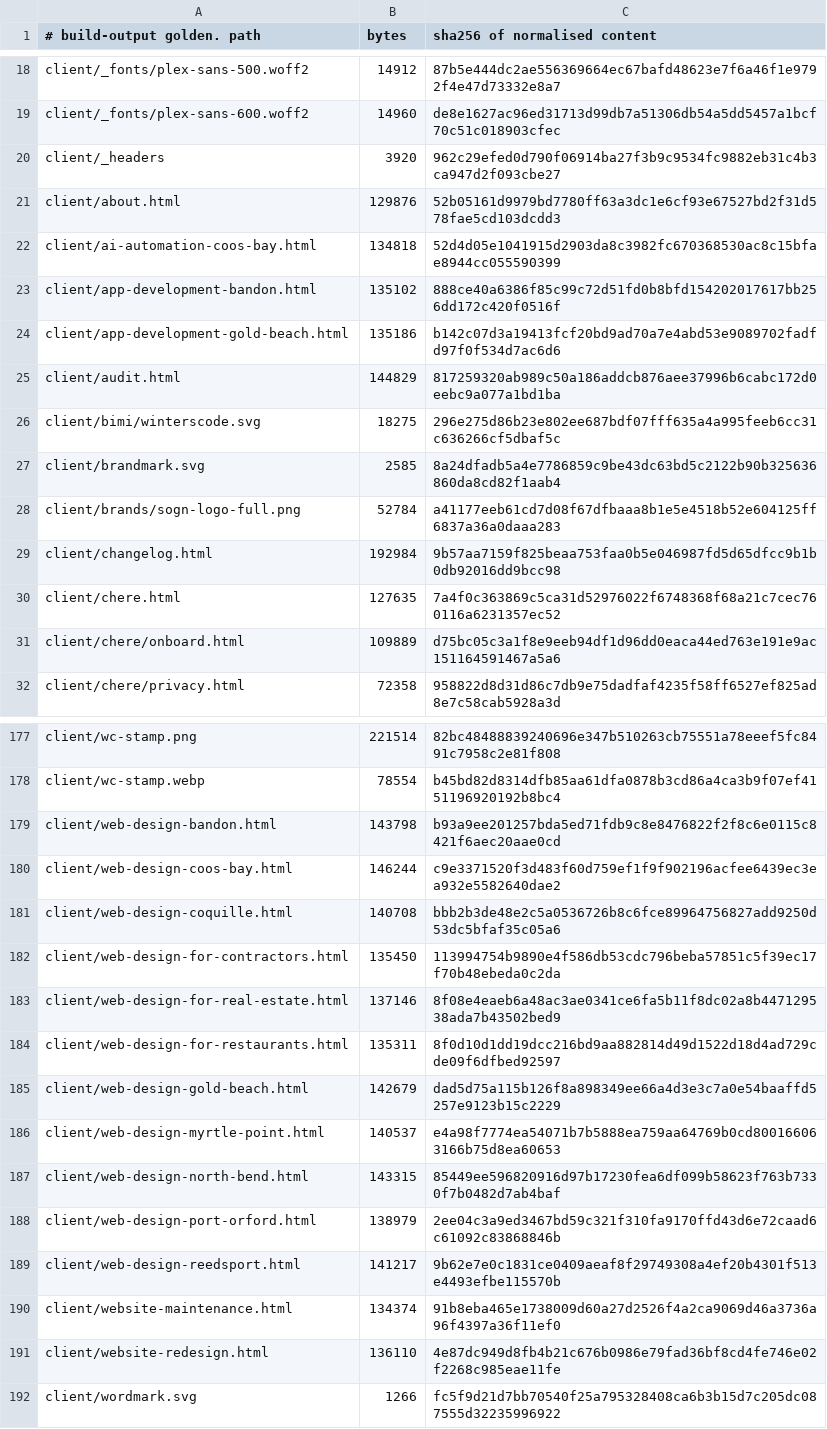
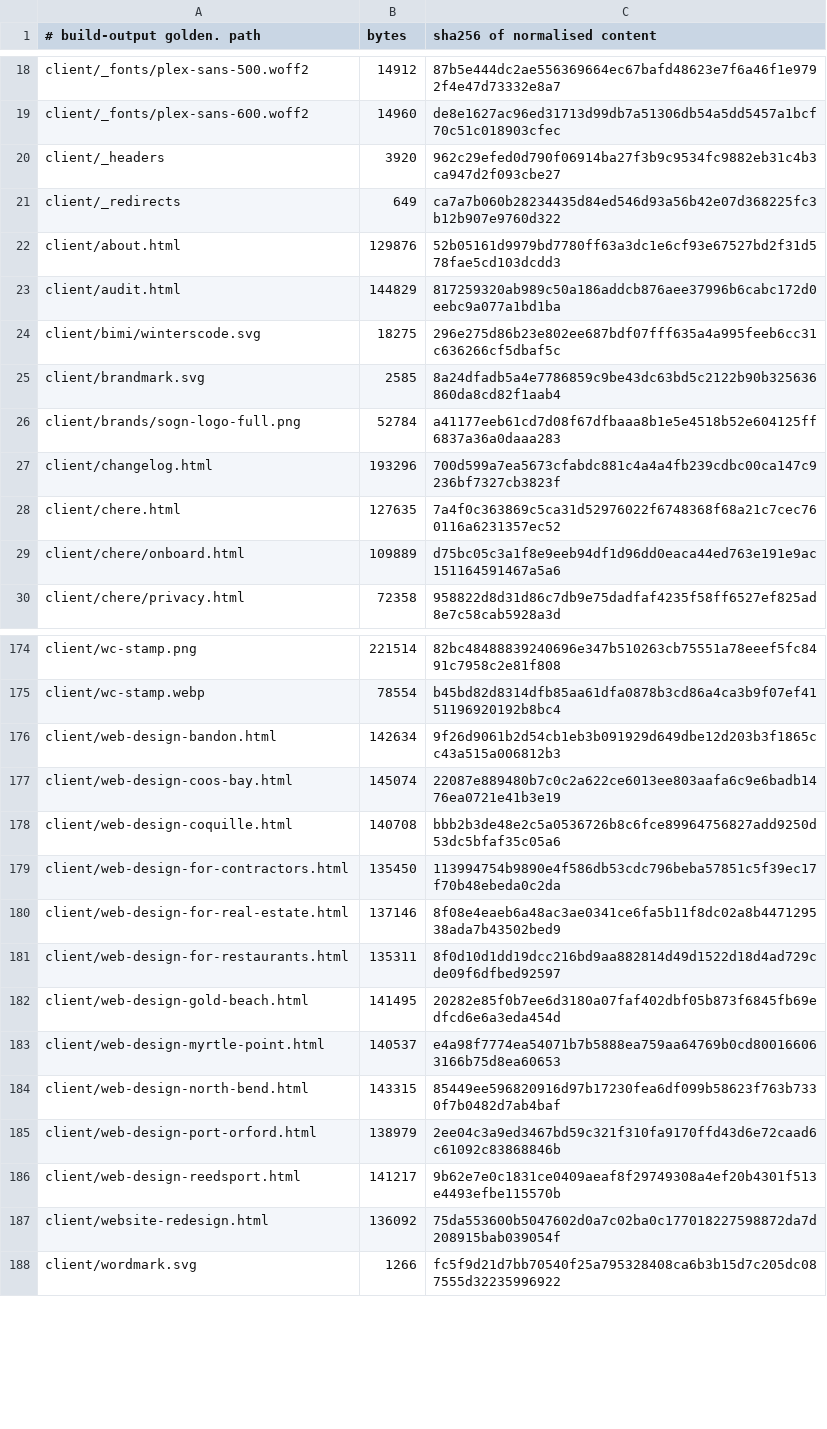
Before and after one commit to Preston2012/winterscode, a TSV file: .goldens/manifest.tsv, drawn as a sheet; only a part is shown, gaps mark what is left out; the diff covers the shown part only.

```diff
--- a/.goldens/manifest.tsv
+++ b/.goldens/manifest.tsv
@@ -20,6 +20,4 @@ client/_fonts/plex-sans-600.woff2	14960	de8e1627ac96ed31713d99db7a51306db54a5dd5
 client/_headers	3920	962c29efed0d790f06914ba27f3b9c9534fc9882eb31c4b3ca947d2f093cbe27
+client/_redirects	649	ca7a7b060b28234435d84ed546d93a56b42e07d368225fc3b12b907e9760d322
 client/about.html	129876	52b05161d9979bd7780ff63a3dc1e6cf93e67527bd2f31d578fae5cd103dcdd3
-client/ai-automation-coos-bay.html	134818	52d4d05e1041915d2903da8c3982fc670368530ac8c15bfae8944cc055590399
-client/app-development-bandon.html	135102	888ce40a6386f85c99c72d51fd0b8bfd154202017617bb256dd172c420f0516f
-client/app-development-gold-beach.html	135186	b142c07d3a19413fcf20bd9ad70a7e4abd53e9089702fadfd97f0f534d7ac6d6
 client/audit.html	144829	817259320ab989c50a186addcb876aee37996b6cabc172d0eebc9a077a1bd1ba
@@ -28,3 +26,3 @@ client/brandmark.svg	2585	8a24dfadb5a4e7786859c9be43dc63bd5c2122b90b325636860da8
 client/brands/sogn-logo-full.png	52784	a41177eeb61cd7d08f67dfbaaa8b1e5e4518b52e604125ff6837a36a0daaa283
-client/changelog.html	192984	9b57aa7159f825beaa753faa0b5e046987fd5d65dfcc9b1b0db92016dd9bcc98
+client/changelog.html	193296	700d599a7ea5673cfabdc881c4a4a4fb239cdbc00ca147c9236bf7327cb3823f
 client/chere.html	127635	7a4f0c363869c5ca31d52976022f6748368f68a21c7cec760116a6231357ec52
@@ -178,4 +175,4 @@ client/wc-stamp.png	221514	82bc48488839240696e347b510263cb75551a78eeef5fc8491c79
 client/wc-stamp.webp	78554	b45bd82d8314dfb85aa61dfa0878b3cd86a4ca3b9f07ef4151196920192b8bc4
-client/web-design-bandon.html	143798	b93a9ee201257bda5ed71fdb9c8e8476822f2f8c6e0115c8421f6aec20aae0cd
-client/web-design-coos-bay.html	146244	c9e3371520f3d483f60d759ef1f9f902196acfee6439ec3ea932e5582640dae2
+client/web-design-bandon.html	142634	9f26d9061b2d54cb1eb3b091929d649dbe12d203b3f1865cc43a515a006812b3
+client/web-design-coos-bay.html	145074	22087e889480b7c0c2a622ce6013ee803aafa6c9e6badb1476ea0721e41b3e19
 client/web-design-coquille.html	140708	bbb2b3de48e2c5a0536726b8c6fce89964756827add9250d53dc5bfaf35c05a6
@@ -184,3 +181,3 @@ client/web-design-for-real-estate.html	137146	8f08e4eaeb6a48ac3ae0341ce6fa5b11f8
 client/web-design-for-restaurants.html	135311	8f0d10d1dd19dcc216bd9aa882814d49d1522d18d4ad729cde09f6dfbed92597
-client/web-design-gold-beach.html	142679	dad5d75a115b126f8a898349ee66a4d3e3c7a0e54baaffd5257e9123b15c2229
+client/web-design-gold-beach.html	141495	20282e85f0b7ee6d3180a07faf402dbf05b873f6845fb69edfcd6e6a3eda454d
 client/web-design-myrtle-point.html	140537	e4a98f7774ea54071b7b5888ea759aa64769b0cd800166063166b75d8ea60653
@@ -189,4 +186,3 @@ client/web-design-port-orford.html	138979	2ee04c3a9ed3467bd59c321f310fa9170ffd43
 client/web-design-reedsport.html	141217	9b62e7e0c1831ce0409aeaf8f29749308a4ef20b4301f513e4493efbe115570b
-client/website-maintenance.html	134374	91b8eba465e1738009d60a27d2526f4a2ca9069d46a3736a96f4397a36f11ef0
-client/website-redesign.html	136110	4e87dc949d8fb4b21c676b0986e79fad36bf8cd4fe746e02f2268c985eae11fe
+client/website-redesign.html	136092	75da553600b5047602d0a7c02ba0c177018227598872da7d208915bab039054f
 client/wordmark.svg	1266	fc5f9d21d7bb70540f25a795328408ca6b3b15d7c205dc087555d32235996922
```
Also changed, not shown: 1 removed row and 13 edited cells elsewhere in this file, 12 other files.
